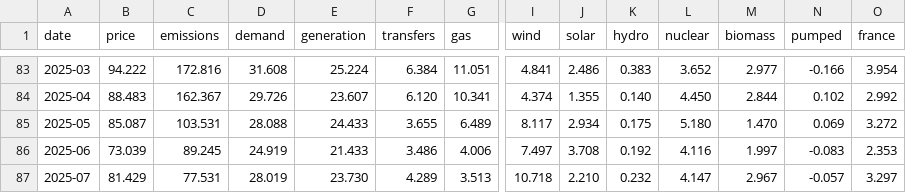
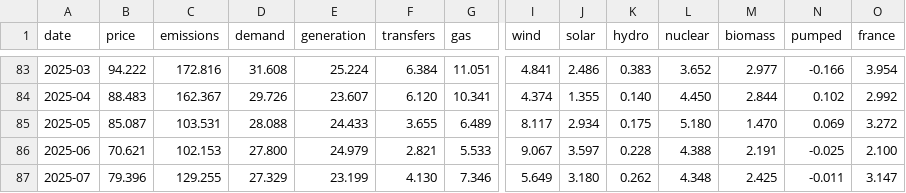
Before and after one commit to jameswestgate/national-grid-live-tools, a CSV file: data/monthly.csv, drawn as a sheet; only a part is shown, gaps mark what is left out; the diff covers the shown part only; the diff names each change by its address in the sheet, - before the commit and + after, or states it on an @@ line.

```diff
--- a/data/monthly.csv
+++ b/data/monthly.csv
-B86 (price): 73.039
+B86 (price): 70.621
-C86 (emissions): 89.245
+C86 (emissions): 102.153
-D86 (demand): 24.919
+D86 (demand): 27.800
-E86 (generation): 21.433
+E86 (generation): 24.979
-F86 (transfers): 3.486
+F86 (transfers): 2.821
-G86 (gas): 4.006
+G86 (gas): 5.533
-I86 (wind): 7.497
+I86 (wind): 9.067
-J86 (solar): 3.708
+J86 (solar): 3.597
-K86 (hydro): 0.192
+K86 (hydro): 0.228
-L86 (nuclear): 4.116
+L86 (nuclear): 4.388
-M86 (biomass): 1.997
+M86 (biomass): 2.191
-N86 (pumped): -0.083
+N86 (pumped): -0.025
-O86 (france): 2.353
+O86 (france): 2.100
-B87 (price): 81.429
+B87 (price): 79.396
-C87 (emissions): 77.531
+C87 (emissions): 129.255
-D87 (demand): 28.019
+D87 (demand): 27.329
-E87 (generation): 23.730
+E87 (generation): 23.199
-F87 (transfers): 4.289
+F87 (transfers): 4.130
-G87 (gas): 3.513
+G87 (gas): 7.346
-I87 (wind): 10.718
+I87 (wind): 5.649
-J87 (solar): 2.210
+J87 (solar): 3.180
-K87 (hydro): 0.232
+K87 (hydro): 0.262
-L87 (nuclear): 4.147
+L87 (nuclear): 4.348
-M87 (biomass): 2.967
+M87 (biomass): 2.425
-N87 (pumped): -0.057
+N87 (pumped): -0.011
-O87 (france): 3.297
+O87 (france): 3.147
```
Also changed, not shown: 174 edited cells elsewhere in this file, data/daily.csv, 2 other files.
